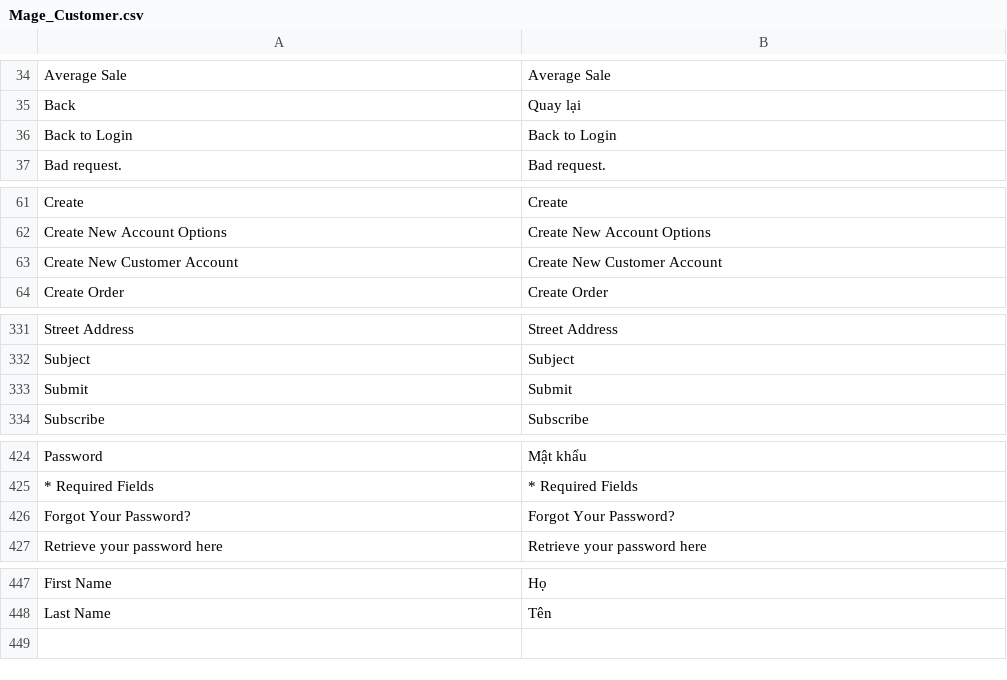
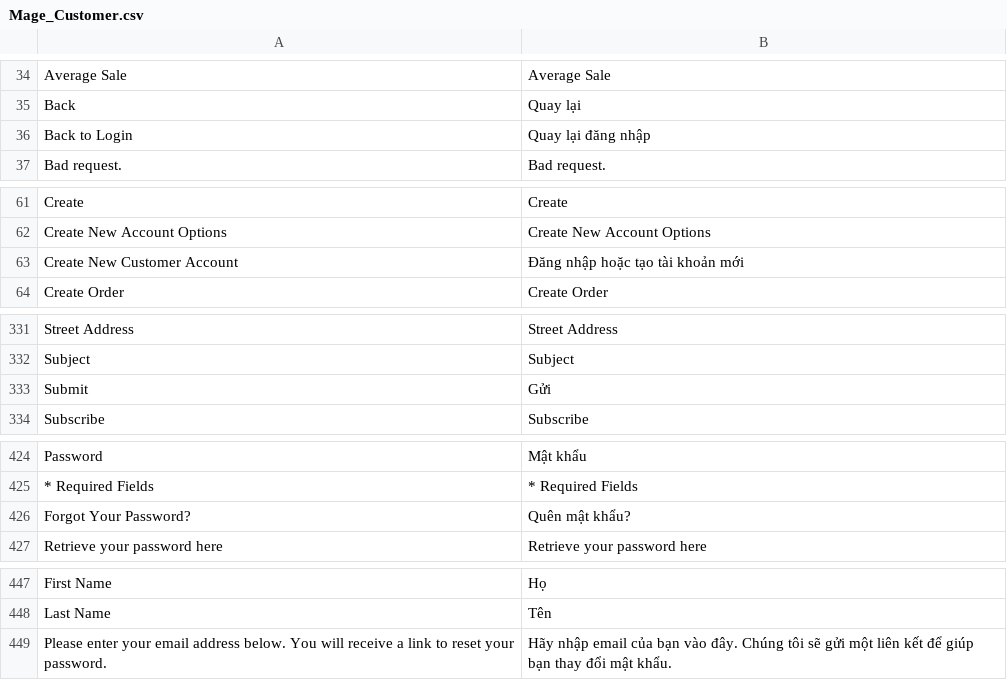
Before and after one commit to cleversoft/kidsplaza, a CSV file: app/locale/vi_VN/Mage_Customer.csv, drawn as a sheet; only a part is shown, gaps mark what is left out.

Commit message:
forgot pass

```diff
--- a/app/locale/vi_VN/Mage_Customer.csv
+++ b/app/locale/vi_VN/Mage_Customer.csv
@@ -35,3 +35,3 @@
 "Back","Quay lại"
-"Back to Login","Back to Login"
+"Back to Login","Quay lại đăng nhập"
 "Bad request.","Bad request."
@@ -62,3 +62,3 @@
 "Create New Account Options","Create New Account Options"
-"Create New Customer Account","Create New Customer Account"
+"Create New Customer Account","Đăng nhập hoặc tạo tài khoản mới"
 "Create Order","Create Order"
@@ -332,3 +332,3 @@
 "Subject","Subject"
-"Submit","Submit"
+"Submit","Gửi"
 "Subscribe","Subscribe"
@@ -425,3 +425,3 @@
 "* Required Fields","* Required Fields"
-"Forgot Your Password?","Forgot Your Password?"
+"Forgot Your Password?","Quên mật khẩu?"
 "Retrieve your password here","Retrieve your password here"
@@ -448 +448,2 @@
 "Last Name","Tên"
+"Please enter your email address below. You will receive a link to reset your password.","Hãy nhập email của bạn vào đây. Chúng tôi sẽ gửi một liên kết để giúp bạn thay đổi mật khẩu."
```
Also changed, not shown: 1 other file.
